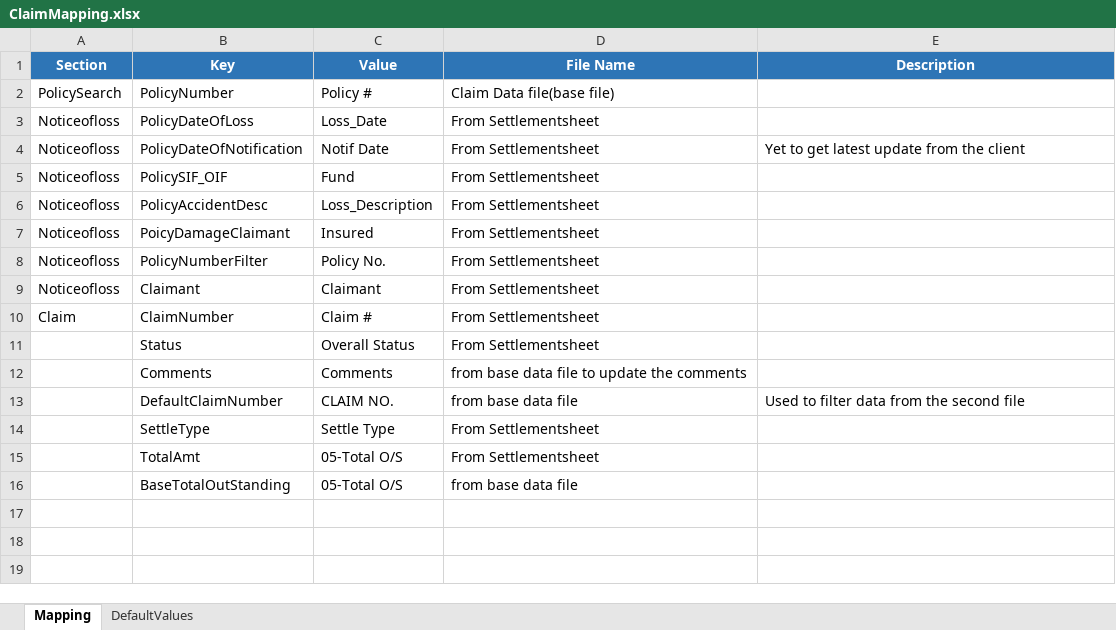
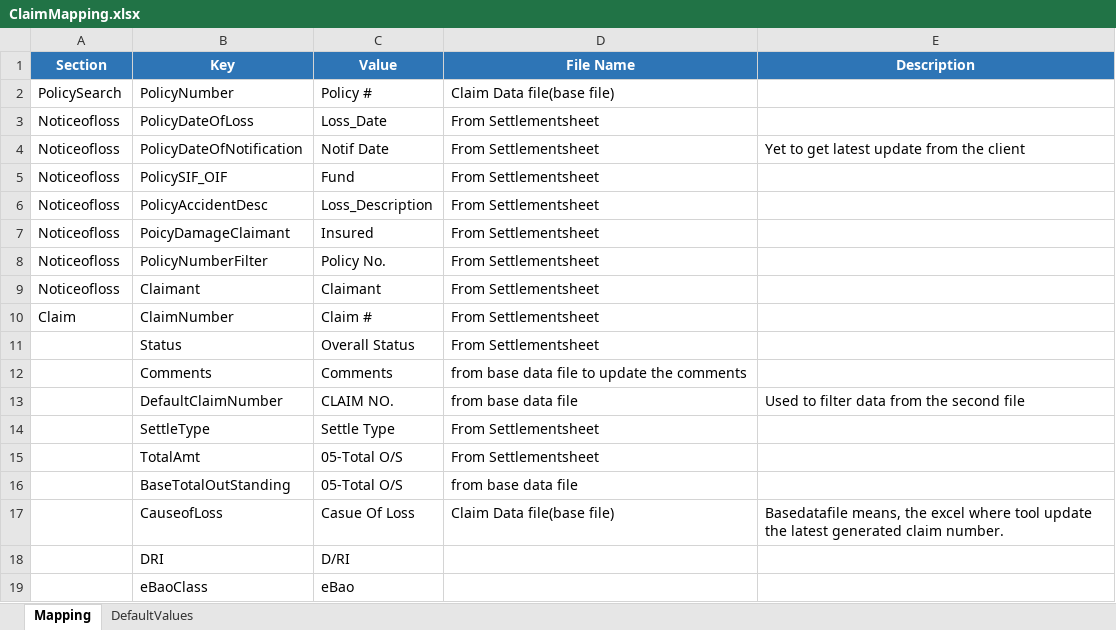
Before and after one commit to AdarshIntellibottech/Triple-III-Motor-bot, an Excel workbook: bin/Debug/netcoreapp3.1/RequiredFiles/ClaimMapping.xlsx, sheet Mapping, drawn as a sheet; values as stored, in another font and other column widths than the file's, no borders; the diff names each change by its address in the sheet, - before the commit and + after, or states it on an @@ line.

```diff
--- a/bin/Debug/netcoreapp3.1/RequiredFiles/ClaimMapping.xlsx (sheet Mapping)
+++ b/bin/Debug/netcoreapp3.1/RequiredFiles/ClaimMapping.xlsx (sheet Mapping)
+row 17:  | CauseofLoss | Casue Of Loss | Claim Data file(base file) | Basedatafile means, the excel where tool update the latest generated claim number.
+row 18:  | DRI | D/RI
+row 19:  | eBaoClass | eBao
```
Also changed, not shown: sheet DefaultValues, bin/Debug/netcoreapp3.1/RequiredFiles/ClaimNavigation.xlsx, bin/Debug/netcoreapp3.1/RequiredFiles/LoginNavigation.xlsx, 25 other files.
